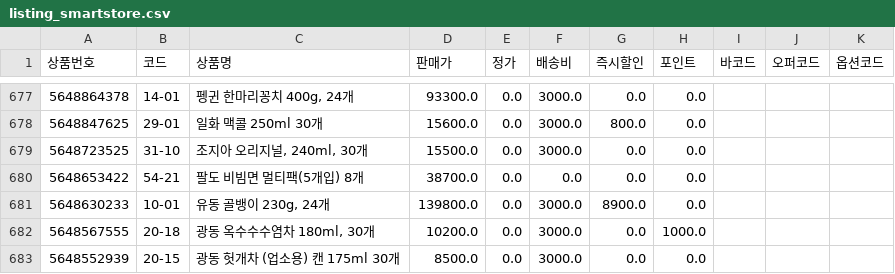
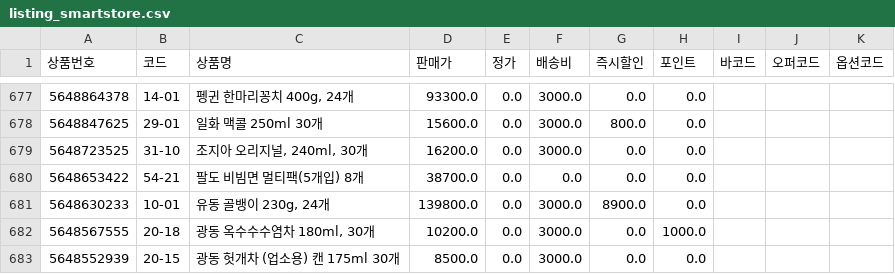
Before and after one commit to OURPROJECTDAO/work-automation-app, a CSV file: reference/listing_smartstore.csv, drawn as a sheet; only a part is shown, gaps mark what is left out; the diff covers the shown part only.

```diff
--- a/reference/listing_smartstore.csv
+++ b/reference/listing_smartstore.csv
@@ -678,3 +678,3 @@
 5648847625,29-01,일화 맥콜 250ml 30개,15600.0,0.0,3000.0,800.0,0.0,,,
-5648723525,31-10,"조지아 오리지널, 240ml, 30개",15500.0,0.0,3000.0,0.0,0.0,,,
+5648723525,31-10,"조지아 오리지널, 240ml, 30개",16200.0,0.0,3000.0,0.0,0.0,,,
 5648653422,54-21,팔도 비빔면 멀티팩(5개입) 8개,38700.0,0.0,0.0,0.0,0.0,,,
```
Also changed, not shown: 17 edited cells elsewhere in this file.
